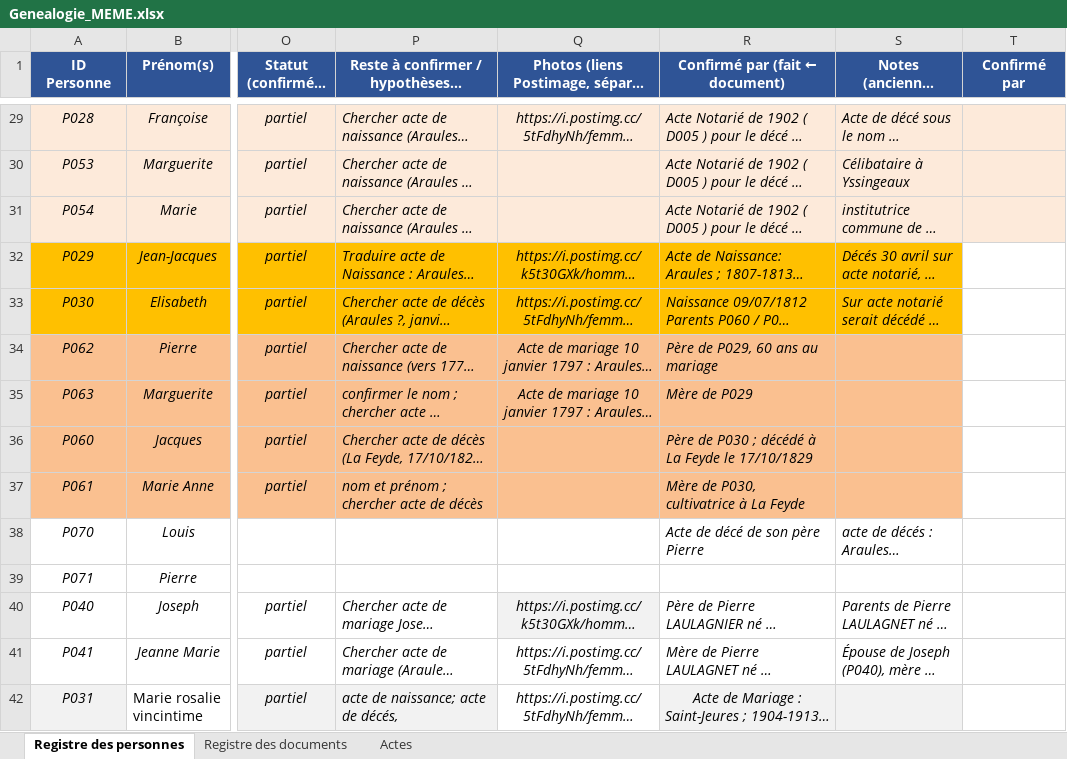
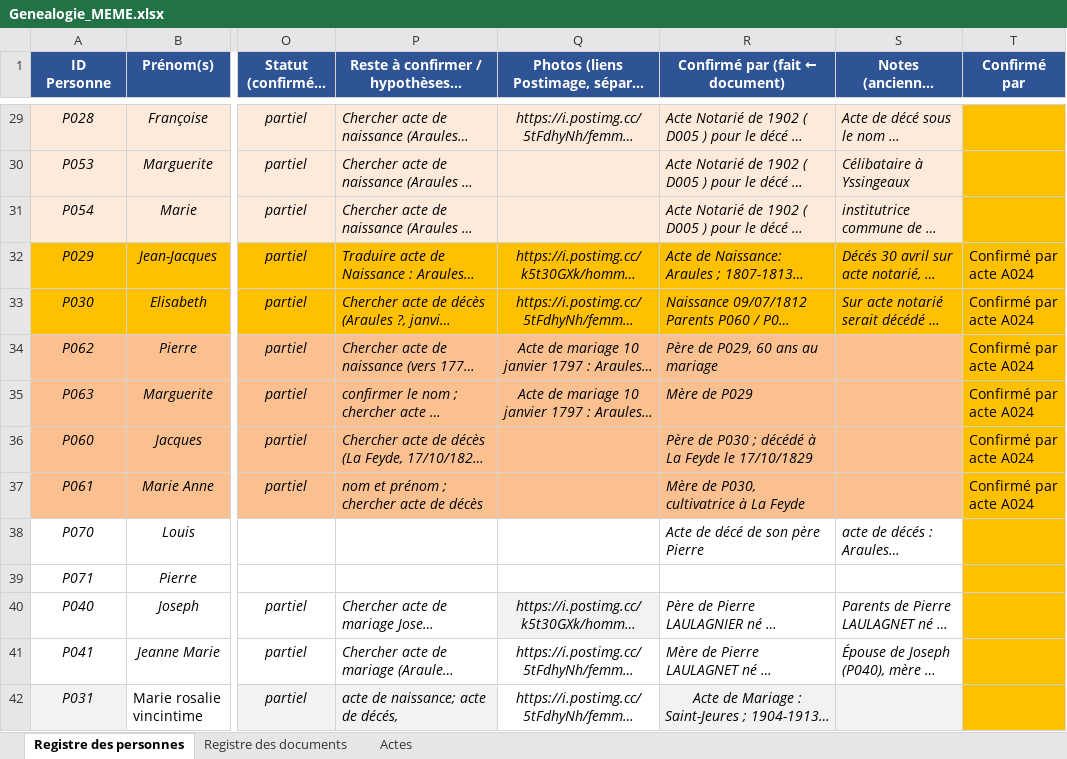
Before and after one commit to les-berthos/les-berthos, an Excel workbook: docs/Genealogie_MEME.xlsx, sheet Registre des personnes, drawn as a sheet; only a part is shown, gaps mark what is left out; long unchanged cells end in …; values as stored, in another font and other column widths than the file's, no borders; conditional formats not drawn; the diff covers the shown part only; the diff names each change by its address in the sheet, - before the commit and + after, or states it on an @@ line.

Commit message:
actes v2

```diff
--- a/docs/Genealogie_MEME.xlsx (sheet Registre des personnes)
+++ b/docs/Genealogie_MEME.xlsx (sheet Registre des personnes)
-T29:T31 fill: #FDEADA
+T29:T31 fill: #FFC000
-T32:T37 (Confirmé par): (empty)
+T32:T37 (Confirmé par): Confirmé par acte A024
-T32:T42 fill: none
+T32:T42 fill: #FFC000
```
Also changed, not shown: 2 edited cells and cell formats elsewhere in this sheet, sheet Actes, formulas that keep their value.
